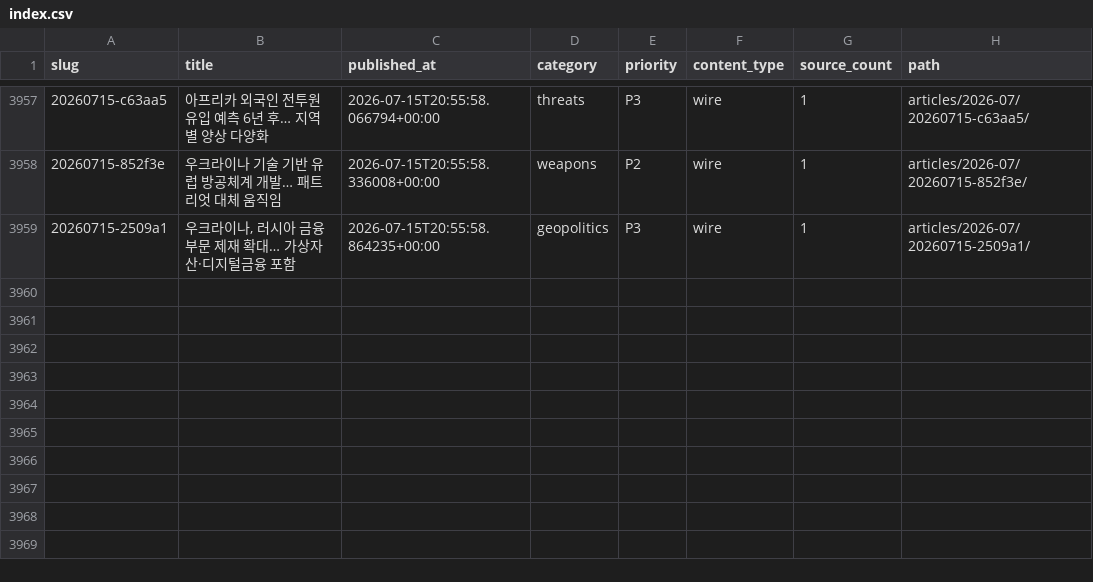
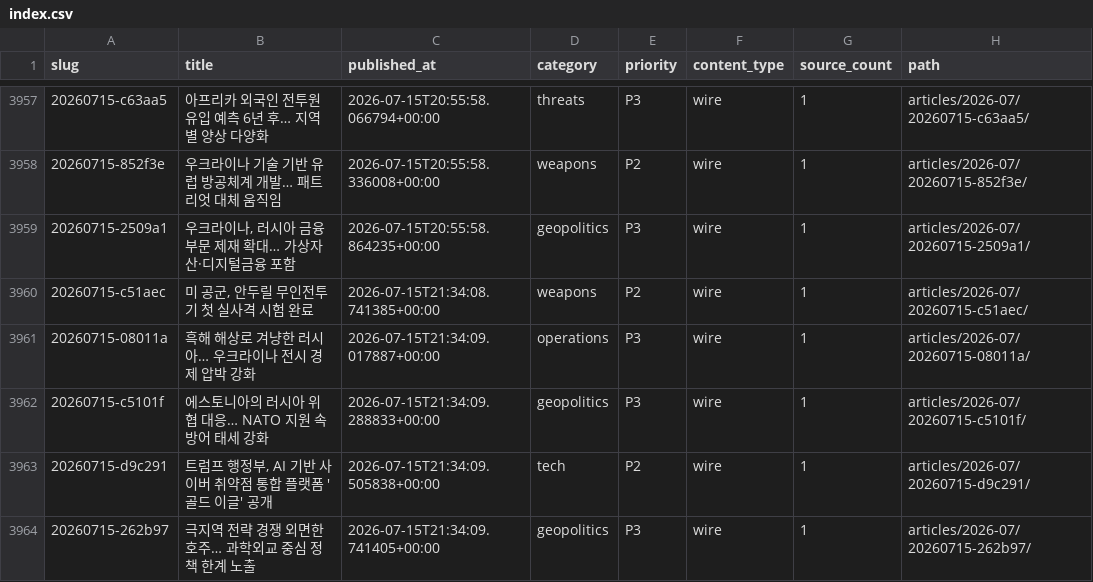
Before and after one commit to CombatSociety/data, a CSV file: index.csv, drawn as a sheet; only a part is shown, gaps mark what is left out.

Commit message:
mirror: 3963 articles + 72 briefs @ 2026-07-16 07:15 KST

```diff
--- a/index.csv
+++ b/index.csv
@@ -3959 +3959,6 @@ slug,title,published_at,category,priority,content_type,source_count,path
 20260715-2509a1,"우크라이나, 러시아 금융부문 제재 확대… 가상자산·디지털금융 포함",2026-07-15T20:55:58.864235+00:00,geopolitics,P3,wire,1,articles/2026-07/20260715-2509a1/
+20260715-c51aec,"미 공군, 안두릴 무인전투기 첫 실사격 시험 완료",2026-07-15T21:34:08.741385+00:00,weapons,P2,wire,1,articles/2026-07/20260715-c51aec/
+20260715-08011a,흑해 해상로 겨냥한 러시아… 우크라이나 전시 경제 압박 강화,2026-07-15T21:34:09.017887+00:00,operations,P3,wire,1,articles/2026-07/20260715-08011a/
+20260715-c5101f,에스토니아의 러시아 위협 대응… NATO 지원 속 방어 태세 강화,2026-07-15T21:34:09.288833+00:00,geopolitics,P3,wire,1,articles/2026-07/20260715-c5101f/
+20260715-d9c291,"트럼프 행정부, AI 기반 사이버 취약점 통합 플랫폼 '골드 이글' 공개",2026-07-15T21:34:09.505838+00:00,tech,P2,wire,1,articles/2026-07/20260715-d9c291/
+20260715-262b97,극지역 전략 경쟁 외면한 호주… 과학외교 중심 정책 한계 노출,2026-07-15T21:34:09.741405+00:00,geopolitics,P3,wire,1,articles/2026-07/20260715-262b97/
```
Also changed, not shown: 16 other files.
